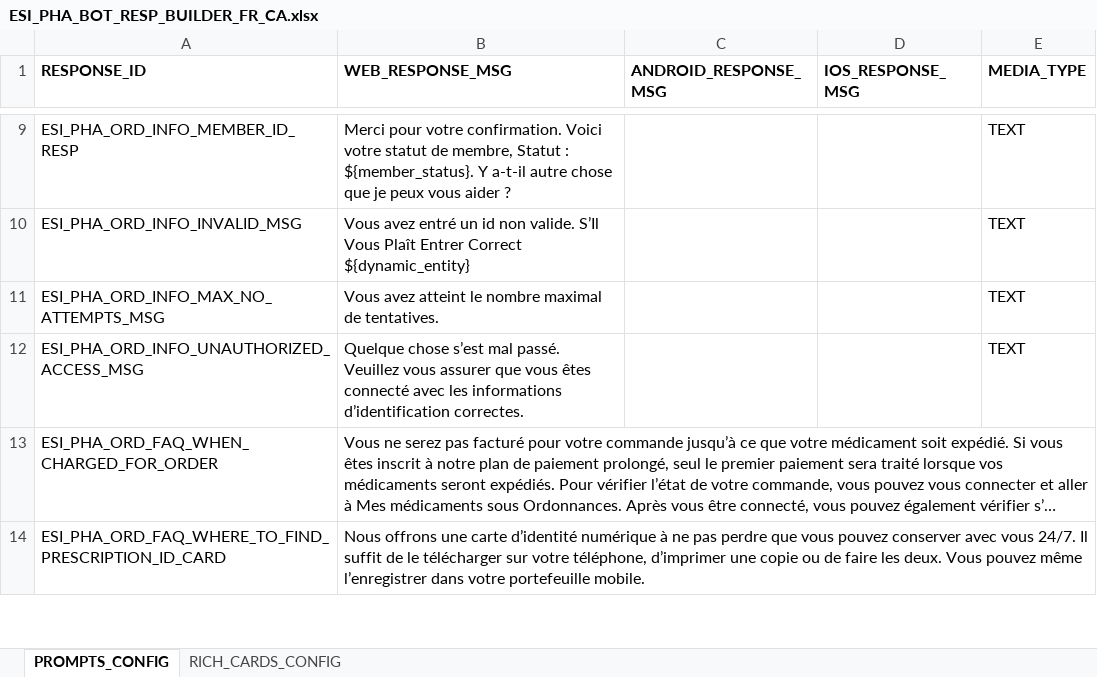
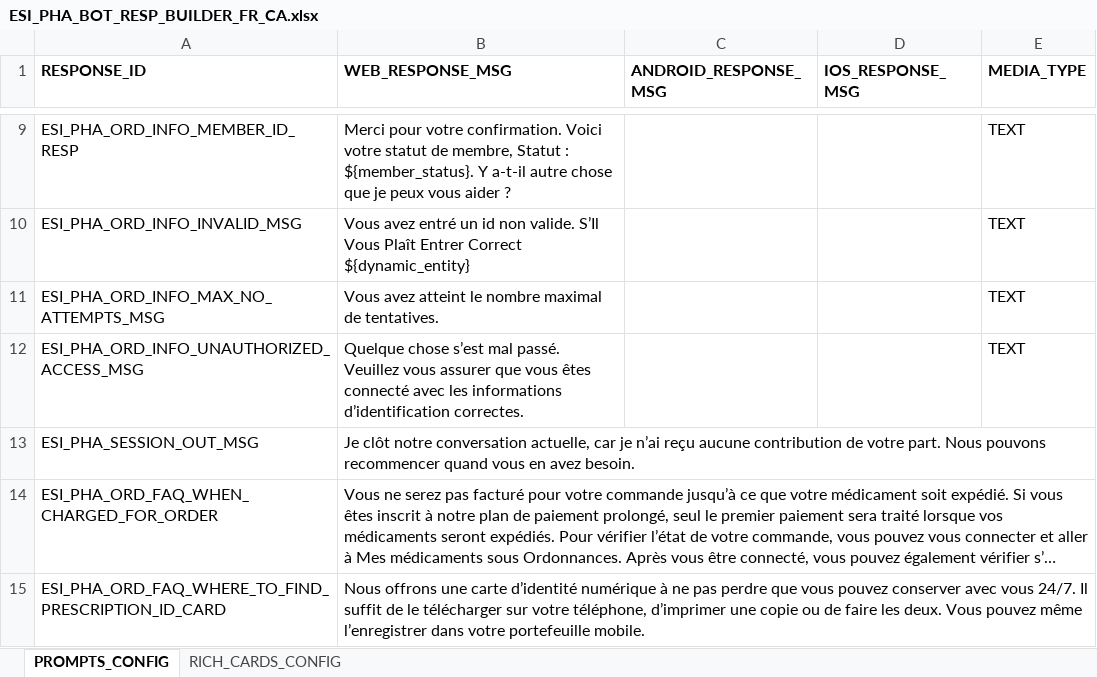
Before and after one commit to vishnuprasad-2128454/Kore-AI-Pharmacy-Bot, an Excel workbook: ESI_PHA_BOT_RESP_BUILDER_FR_CA.xlsx, sheet PROMPTS_CONFIG, drawn as a sheet; only a part is shown, gaps mark what is left out; long unchanged cells end in …; values as stored, in another font and other column widths than the file's, no borders; the diff names each change by its address in the sheet, - before the commit and + after, or states it on an @@ line.

```diff
--- a/ESI_PHA_BOT_RESP_BUILDER_FR_CA.xlsx (sheet PROMPTS_CONFIG)
+++ b/ESI_PHA_BOT_RESP_BUILDER_FR_CA.xlsx (sheet PROMPTS_CONFIG)
+row 13: ESI_PHA_SESSION_OUT_MSG | Je clôt notre conversation actuelle, car je n’ai reçu aucune contribution de votre part. Nous pouvons recommencer quand vous en avez besoin.
```
Also changed, not shown: ESI_PHA_BOT_RESP_BUILDER_EN_CA.xlsx.
